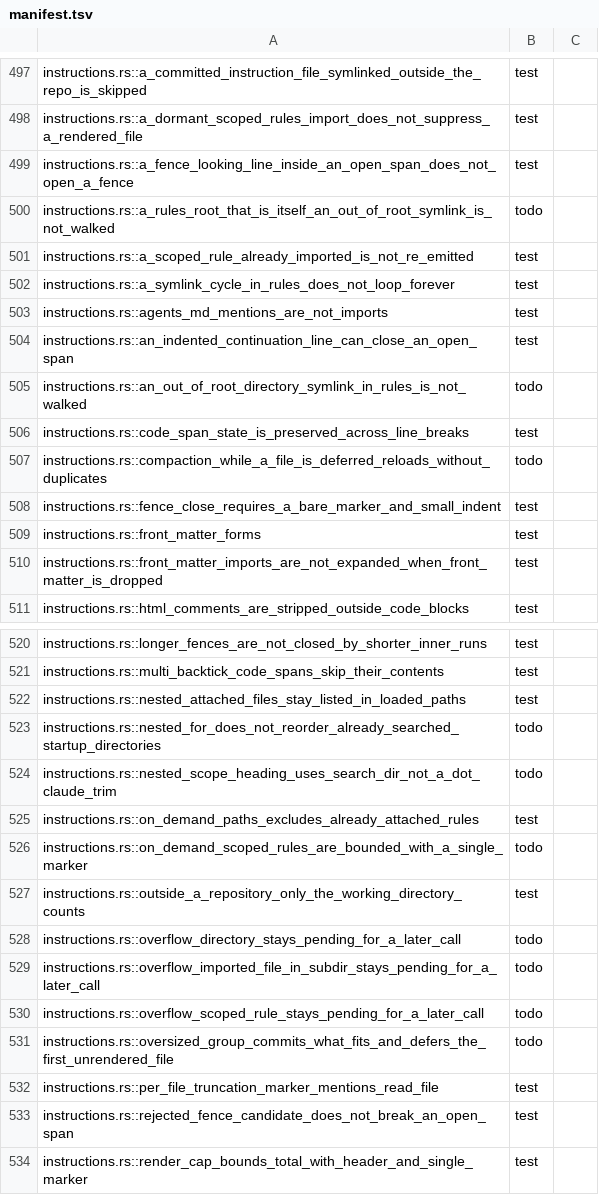
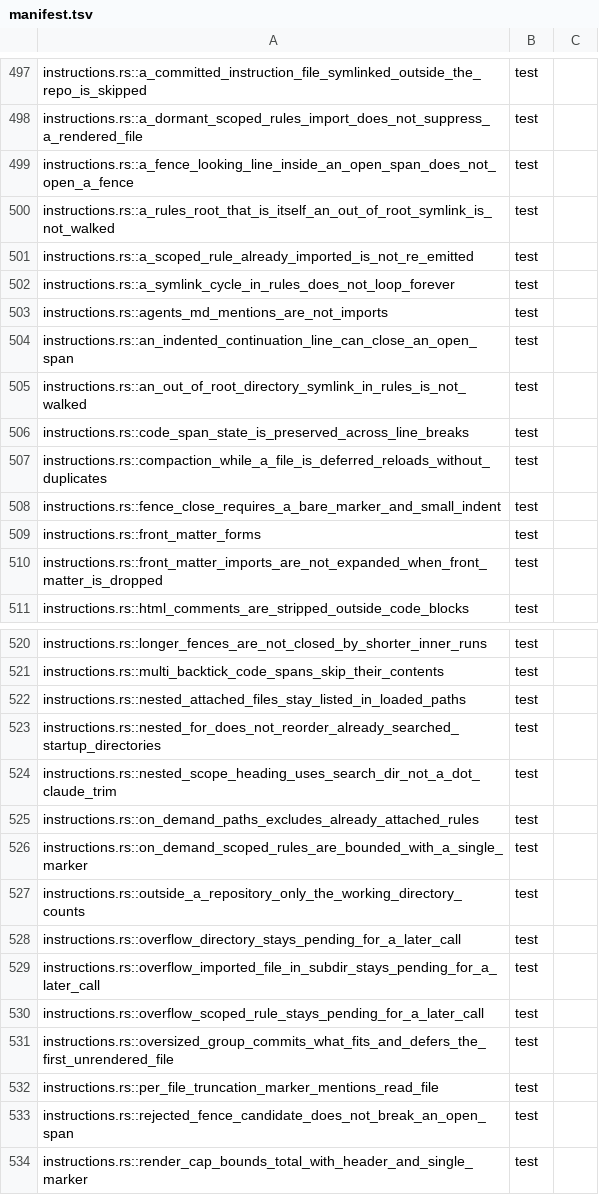
Before and after one commit to nanobpm/nano-coder, a TSV file: d/parity/manifest.tsv, drawn as a sheet; only a part is shown, gaps mark what is left out.

Commit message:
test(d): port instructions symlink, ordering and overflow-deferral rows

```diff
--- a/d/parity/manifest.tsv
+++ b/d/parity/manifest.tsv
@@ -499,3 +499,3 @@ instructions.rs::a_dormant_scoped_rules_import_does_not_suppress_a_rendered_file
 instructions.rs::a_fence_looking_line_inside_an_open_span_does_not_open_a_fence	test
-instructions.rs::a_rules_root_that_is_itself_an_out_of_root_symlink_is_not_walked	todo
+instructions.rs::a_rules_root_that_is_itself_an_out_of_root_symlink_is_not_walked	test
 instructions.rs::a_scoped_rule_already_imported_is_not_re_emitted	test
@@ -504,5 +504,5 @@ instructions.rs::agents_md_mentions_are_not_imports	test
 instructions.rs::an_indented_continuation_line_can_close_an_open_span	test
-instructions.rs::an_out_of_root_directory_symlink_in_rules_is_not_walked	todo
+instructions.rs::an_out_of_root_directory_symlink_in_rules_is_not_walked	test
 instructions.rs::code_span_state_is_preserved_across_line_breaks	test
-instructions.rs::compaction_while_a_file_is_deferred_reloads_without_duplicates	todo
+instructions.rs::compaction_while_a_file_is_deferred_reloads_without_duplicates	test
 instructions.rs::fence_close_requires_a_bare_marker_and_small_indent	test
@@ -522,11 +522,11 @@ instructions.rs::multi_backtick_code_spans_skip_their_contents	test
 instructions.rs::nested_attached_files_stay_listed_in_loaded_paths	test
-instructions.rs::nested_for_does_not_reorder_already_searched_startup_directories	todo
-instructions.rs::nested_scope_heading_uses_search_dir_not_a_dot_claude_trim	todo
+instructions.rs::nested_for_does_not_reorder_already_searched_startup_directories	test
+instructions.rs::nested_scope_heading_uses_search_dir_not_a_dot_claude_trim	test
 instructions.rs::on_demand_paths_excludes_already_attached_rules	test
-instructions.rs::on_demand_scoped_rules_are_bounded_with_a_single_marker	todo
+instructions.rs::on_demand_scoped_rules_are_bounded_with_a_single_marker	test
 instructions.rs::outside_a_repository_only_the_working_directory_counts	test
-instructions.rs::overflow_directory_stays_pending_for_a_later_call	todo
-instructions.rs::overflow_imported_file_in_subdir_stays_pending_for_a_later_call	todo
-instructions.rs::overflow_scoped_rule_stays_pending_for_a_later_call	todo
-instructions.rs::oversized_group_commits_what_fits_and_defers_the_first_unrendered_file	todo
+instructions.rs::overflow_directory_stays_pending_for_a_later_call	test
+instructions.rs::overflow_imported_file_in_subdir_stays_pending_for_a_later_call	test
+instructions.rs::overflow_scoped_rule_stays_pending_for_a_later_call	test
+instructions.rs::oversized_group_commits_what_fits_and_defers_the_first_unrendered_file	test
 instructions.rs::per_file_truncation_marker_mentions_read_file	test
```
Also changed, not shown: 2 other files.
